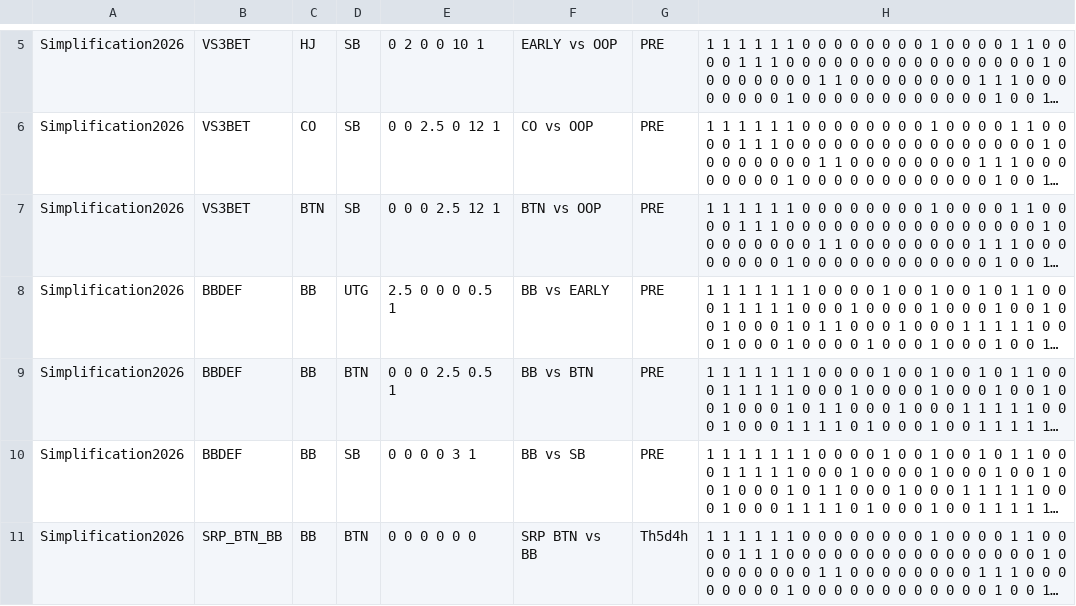
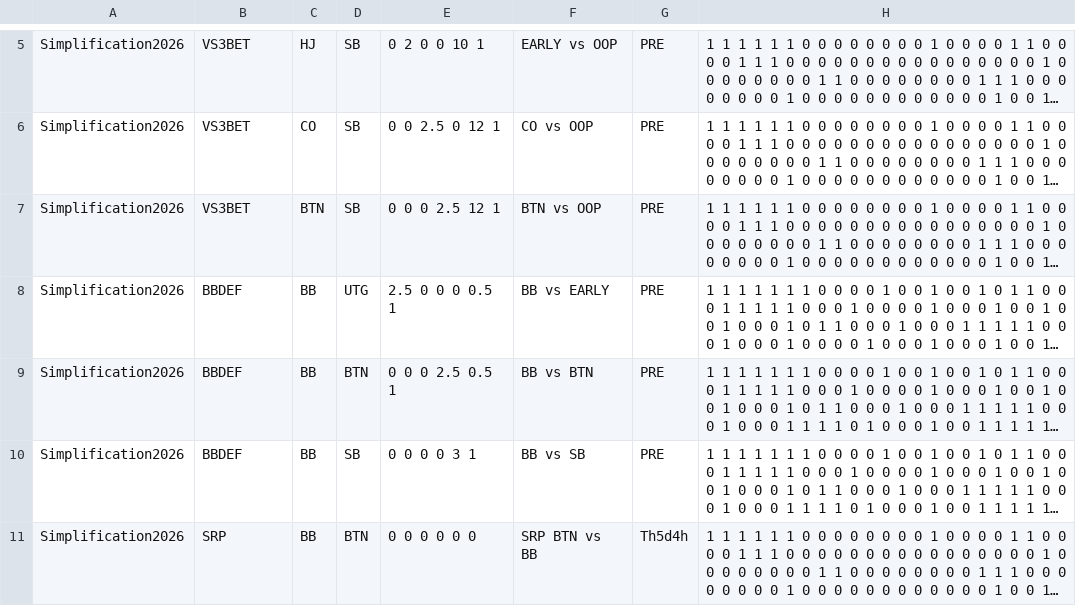
Before and after one commit to KebabServer/kebab, a TSV file: RangeTrainer/Preflop.tsv, drawn as a sheet; only a part is shown, gaps mark what is left out; long unchanged cells end in …; the diff names each change by its address in the sheet, - before the commit and + after, or states it on an @@ line.

```diff
--- a/RangeTrainer/Preflop.tsv
+++ b/RangeTrainer/Preflop.tsv
-B11: SRP_BTN_BB
+B11: SRP
```
Also changed, not shown: 2 other files.
